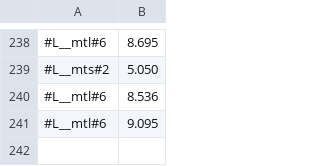
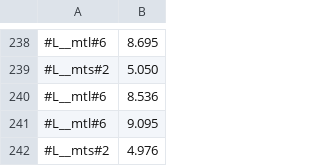
Before and after one commit to victornicolet/parsynt, a CSV file: synth_times.csv, drawn as a sheet; only a part is shown, gaps mark what is left out.

```diff
--- a/synth_times.csv
+++ b/synth_times.csv
@@ -241 +241,2 @@
 #L__mtl#6,9.095
+#L__mts#2,4.976
```
Also changed, not shown: 5 other files.
